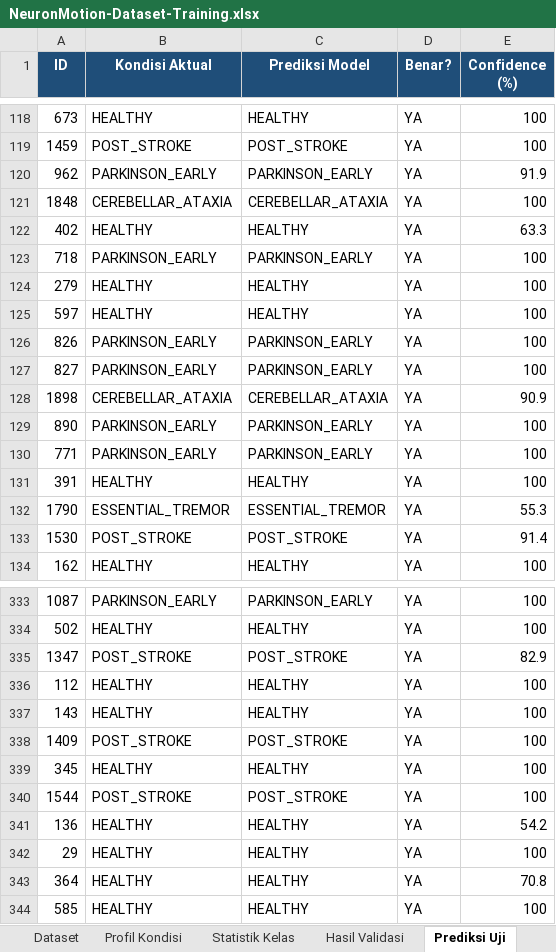
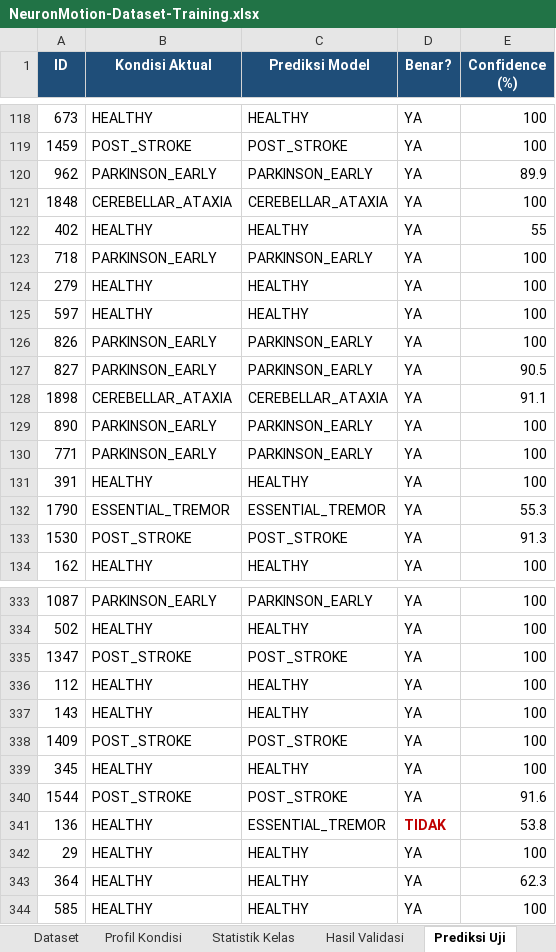
Before and after one commit to akhzaozy/neuronmotion, an Excel workbook: dataset/NeuronMotion-Dataset-Training.xlsx, sheet Prediksi Uji, drawn as a sheet; only a part is shown, gaps mark what is left out; values as stored, in another font and other column widths than the file's, no borders; the diff covers the shown part only; the diff names each change by its address in the sheet, - before the commit and + after, or states it on an @@ line.

```diff
--- a/dataset/NeuronMotion-Dataset-Training.xlsx (sheet Prediksi Uji)
+++ b/dataset/NeuronMotion-Dataset-Training.xlsx (sheet Prediksi Uji)
-E120 (Confidence (%)): 91.9
+E120 (Confidence (%)): 89.9
-E122 (Confidence (%)): 63.3
+E122 (Confidence (%)): 55
-E127 (Confidence (%)): 100
+E127 (Confidence (%)): 90.5
-E128 (Confidence (%)): 90.9
+E128 (Confidence (%)): 91.1
-E133 (Confidence (%)): 91.4
+E133 (Confidence (%)): 91.3
-E335 (Confidence (%)): 82.9
+E335 (Confidence (%)): 100
-E340 (Confidence (%)): 100
+E340 (Confidence (%)): 91.6
-C341 (Prediksi Model): HEALTHY
+C341 (Prediksi Model): ESSENTIAL_TREMOR
-D341 (Benar?): YA
+D341 (Benar?): TIDAK
@@ D341 bold: off → on, text colour: black → #C00000 @@
-E341 (Confidence (%)): 54.2
+E341 (Confidence (%)): 53.8
-E343 (Confidence (%)): 70.8
+E343 (Confidence (%)): 62.3
```
Also changed, not shown: 47 edited cells and cell formats elsewhere in this sheet, sheet Dataset, sheet Informasi, sheet Hasil Validasi, sheet Profil Kondisi, 8 other files.
